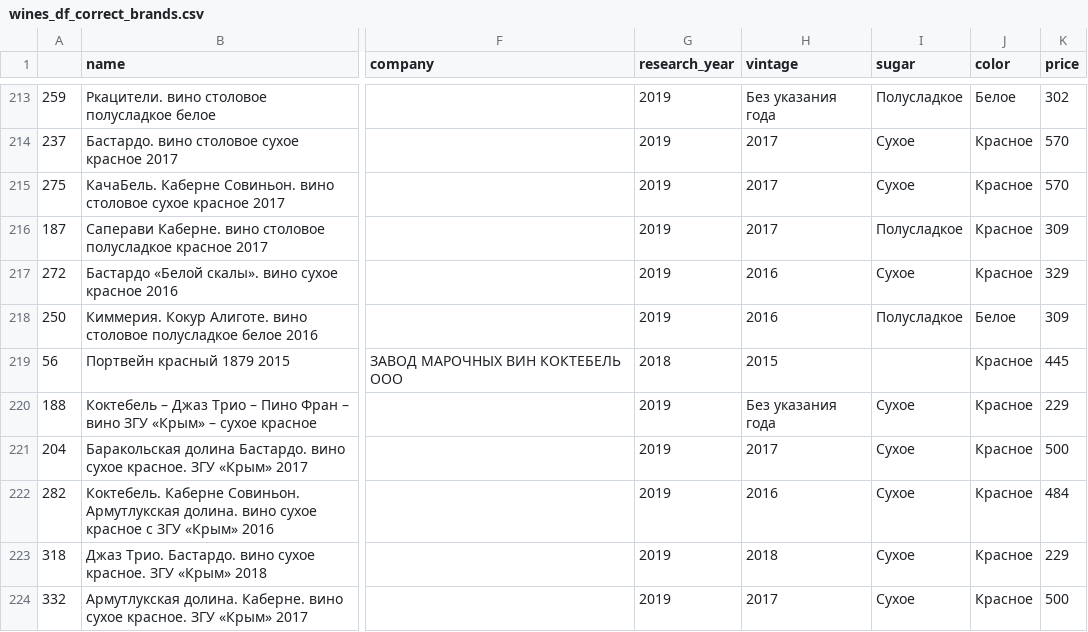
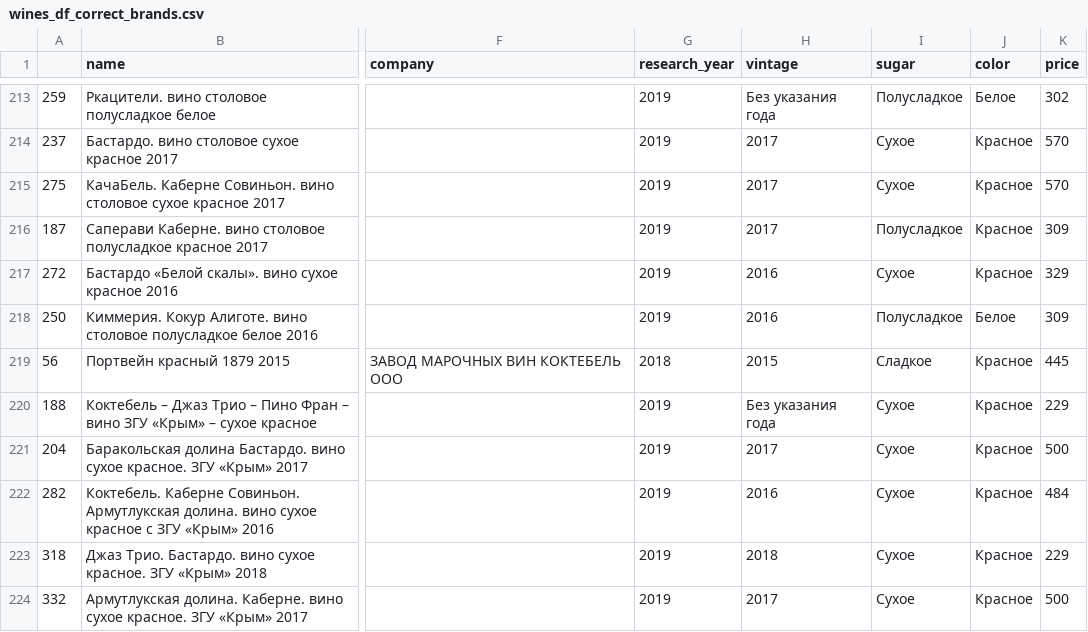
Before and after one commit to GeorgeFandeev/RussianWineGuide, a CSV file: wines_df_correct_brands.csv, drawn as a sheet; only a part is shown, gaps mark what is left out; the diff names each change by its address in the sheet, - before the commit and + after, or states it on an @@ line.

Commit message:
fix one more wine

```diff
--- a/wines_df_correct_brands.csv
+++ b/wines_df_correct_brands.csv
-I219 (sugar): (empty)
+I219 (sugar): Сладкое
```
Also changed, not shown: 1 other file.
